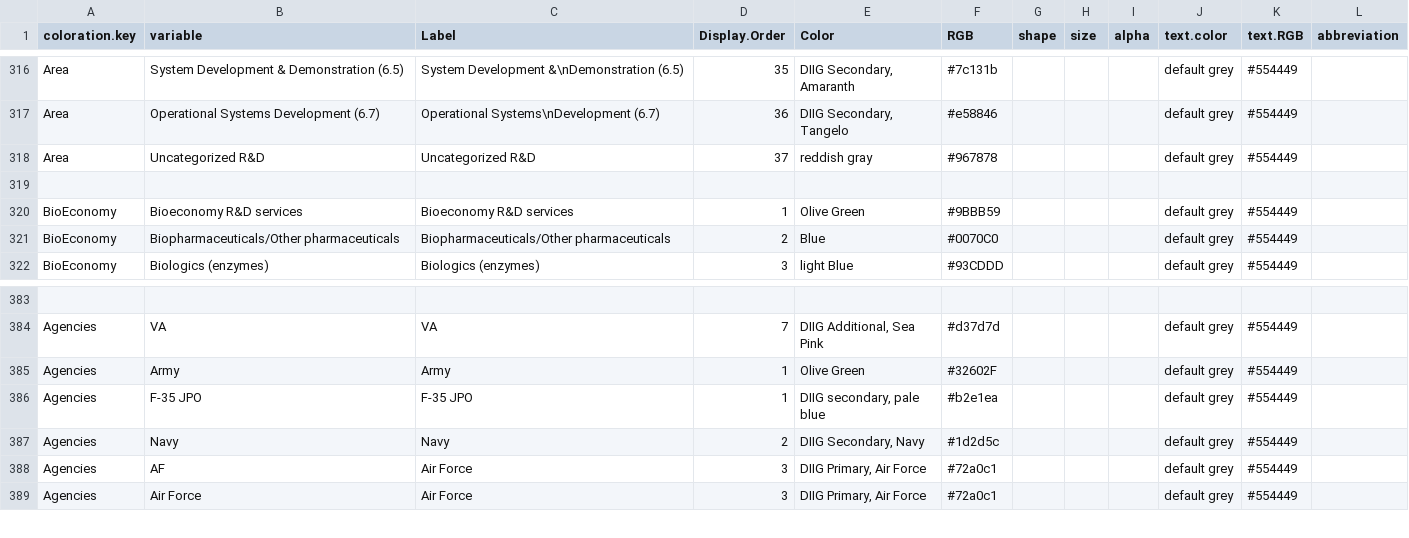
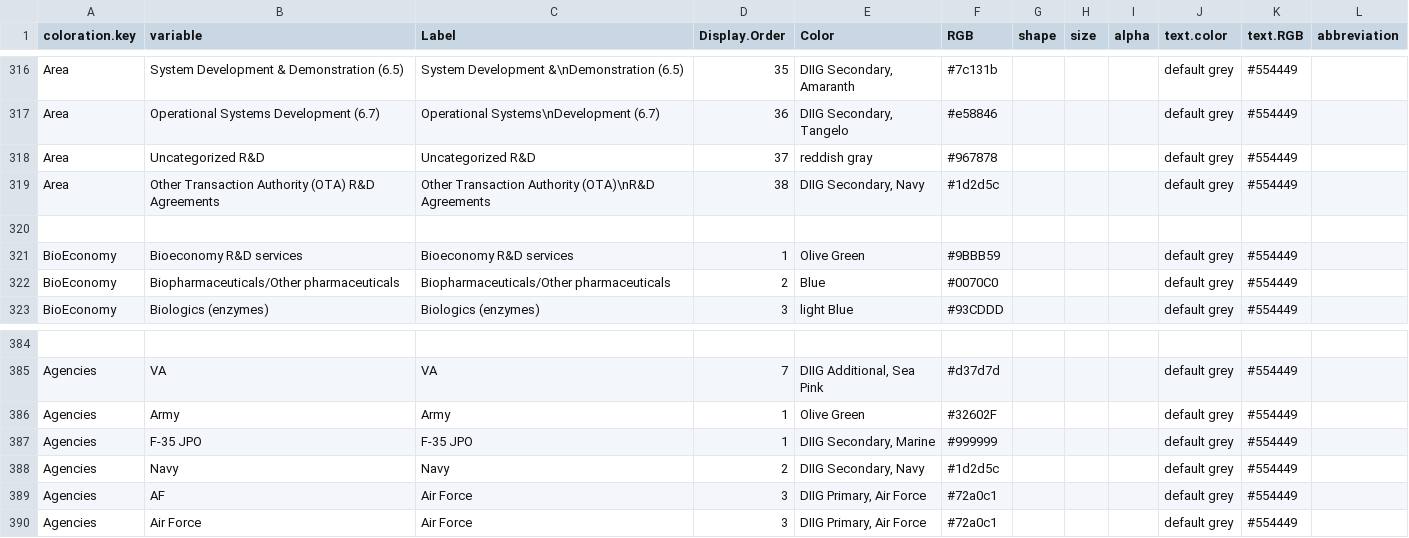
Before and after one commit to CSISdefense/Lookup-Tables, a CSV file: style/Lookup_Coloration.csv, drawn as a sheet; only a part is shown, gaps mark what is left out.

Commit message:
More style experiments.

```diff
--- a/style/Lookup_Coloration.csv
+++ b/style/Lookup_Coloration.csv
@@ -318,2 +318,3 @@ Area,Operational Systems Development (6.7),Operational Systems\nDevelopment (6.7
 Area,Uncategorized R&D,Uncategorized R&D,37,reddish gray,#967878,,,,default grey,#554449,
+Area,Other Transaction Authority (OTA) R&D Agreements,Other Transaction Authority (OTA)\nR&D Agreements,38,"DIIG Secondary, Navy",#1d2d5c,,,,default grey,#554449,
 ,,,,,,,,,,,
@@ -399,3 +400,3 @@ Agencies,VA,VA,7,"DIIG Additional, Sea Pink",#d37d7d,,,,default grey,#554449,
 Agencies,Army,Army,1,Olive Green,#32602F,,,,default grey,#554449,
-Agencies,F-35 JPO,F-35 JPO,1,"DIIG secondary, pale blue",#b2e1ea,,,,default grey,#554449,
+Agencies,F-35 JPO,F-35 JPO,1,"DIIG Secondary, Marine",#999999,,,,default grey,#554449,
 Agencies,Navy,Navy,2,"DIIG Secondary, Navy",#1d2d5c,,,,default grey,#554449,
```
